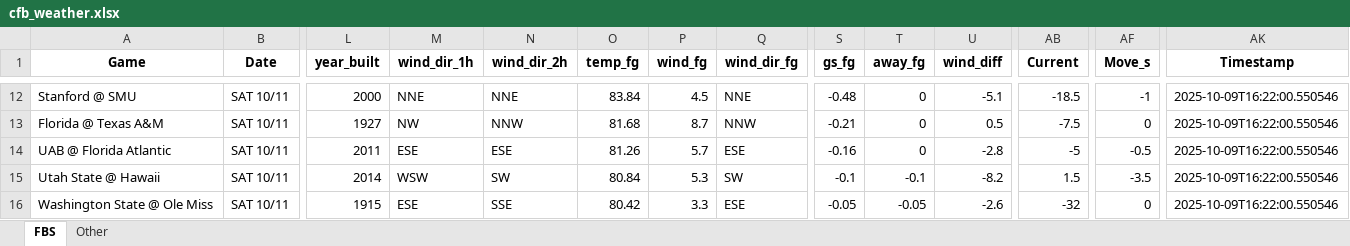
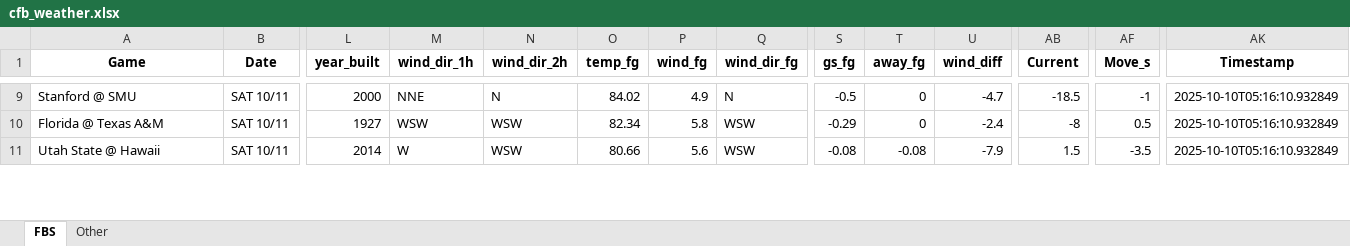
Before and after one commit to mslade50/football_weather, an Excel workbook: cfb_weather.xlsx, sheet FBS, drawn as a sheet; only a part is shown, gaps mark what is left out; values as stored, in another font and other column widths than the file's, no borders; removed rows and columns are numbered as before the commit, all else as after; rows hold the shown columns only; the diff covers the shown part only; the diff names each change by its address in the sheet, - before the commit and + after, or states it on an @@ line.

Commit message:
Update cfb_weather.xlsx with Timestamp 2025-10-10T05:16:10.932849

```diff
--- a/cfb_weather.xlsx (sheet FBS)
+++ b/cfb_weather.xlsx (sheet FBS)
-N9 (wind_dir_2h): NNE
+N9 (wind_dir_2h): N
-O9 (temp_fg): 83.84
+O9 (temp_fg): 84.02
-P9 (wind_fg): 4.5
+P9 (wind_fg): 4.9
-Q9 (wind_dir_fg): NNE
+Q9 (wind_dir_fg): N
-S9 (gs_fg): -0.48
+S9 (gs_fg): -0.5
-U9 (wind_diff): -5.1
+U9 (wind_diff): -4.7
-AK9:AK10 (Timestamp): 2025-10-09T16:22:00.550546
+AK9:AK10 (Timestamp): 2025-10-10T05:16:10.932849
-M10 (wind_dir_1h): NW
+M10 (wind_dir_1h): WSW
-N10 (wind_dir_2h): NNW
+N10 (wind_dir_2h): WSW
-O10 (temp_fg): 81.68
+O10 (temp_fg): 82.34
-P10 (wind_fg): 8.7
+P10 (wind_fg): 5.8
-Q10 (wind_dir_fg): NNW
+Q10 (wind_dir_fg): WSW
-S10 (gs_fg): -0.21
+S10 (gs_fg): -0.29
-U10 (wind_diff): 0.5
+U10 (wind_diff): -2.4
-AB10 (Current): -7.5
+AB10 (Current): -8
-AF10 (Move_s): 0
+AF10 (Move_s): 0.5
-row 14: UAB @ Florida Atlantic | SAT 10/11 | 2011 | ESE | ESE | 81.26 | 5.7 | ESE | -0.16 | 0 | -2.8 | -5 | -0.5 | 2025-10-09T16:22:00.550546
-M11 (wind_dir_1h): WSW
+M11 (wind_dir_1h): W
-N11 (wind_dir_2h): SW
+N11 (wind_dir_2h): WSW
-O11 (temp_fg): 80.84
+O11 (temp_fg): 80.66
-P11 (wind_fg): 5.3
+P11 (wind_fg): 5.6
-Q11 (wind_dir_fg): SW
+Q11 (wind_dir_fg): WSW
-S11 (gs_fg): -0.1
+S11 (gs_fg): -0.08
-T11 (away_fg): -0.1
+T11 (away_fg): -0.08
-U11 (wind_diff): -8.2
+U11 (wind_diff): -7.9
-AK11 (Timestamp): 2025-10-09T16:22:00.550546
+AK11 (Timestamp): 2025-10-10T05:16:10.932849
-row 16: Washington State @ Ole Miss | SAT 10/11 | 1915 | ESE | SSE | 80.42 | 3.3 | ESE | -0.05 | -0.05 | -2.6 | -32 | 0 | 2025-10-09T16:22:00.550546
```
Also changed, not shown: 15 added rows, 13 removed rows and 241 edited cells elsewhere in this sheet, sheet Other.
